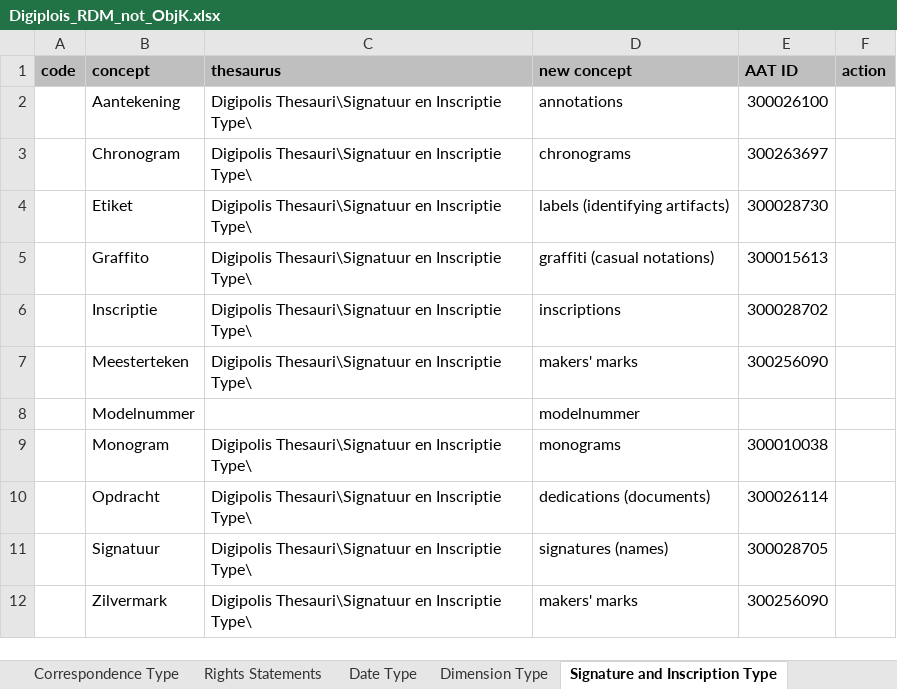
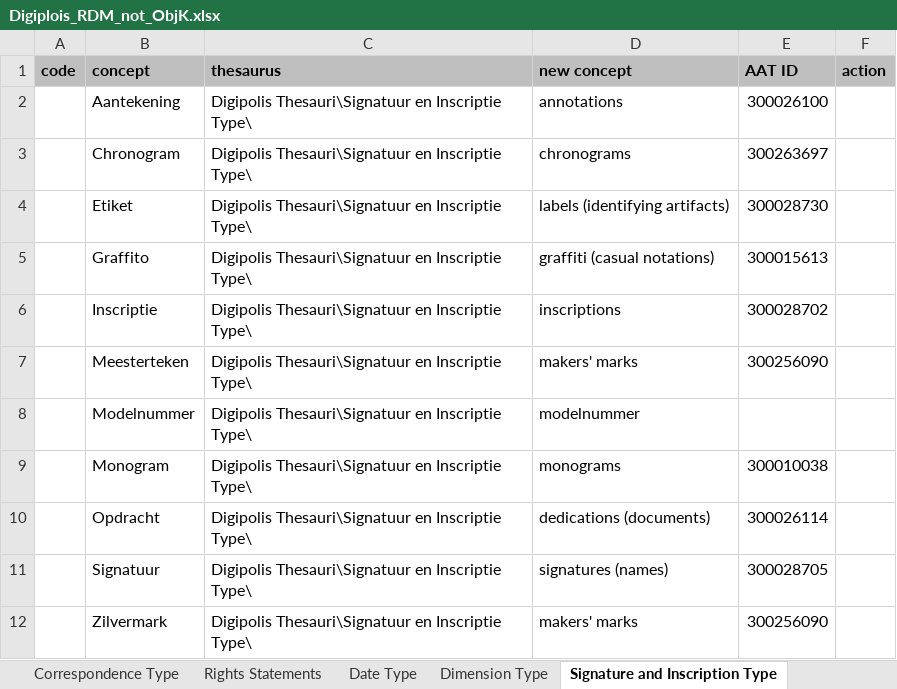
Before and after one commit to delving/digipolis-arches-pkg, an Excel workbook: admin/rdm/Digiplois_RDM_not_ObjK.xlsx, sheet Signature and Inscription Type, drawn as a sheet; values as stored, in another font and other column widths than the file's, no borders; the diff names each change by its address in the sheet, - before the commit and + after, or states it on an @@ line.

```diff
--- a/admin/rdm/Digiplois_RDM_not_ObjK.xlsx (sheet Signature and Inscription Type)
+++ b/admin/rdm/Digiplois_RDM_not_ObjK.xlsx (sheet Signature and Inscription Type)
-C8 (thesaurus): (empty)
+C8 (thesaurus): Digipolis Thesauri\Signatuur en Inscriptie Type\
```
Also changed, not shown: admin/rdm/Digipolis_Lookup_RDM_Cleaning.xlsx, 1 other file.
